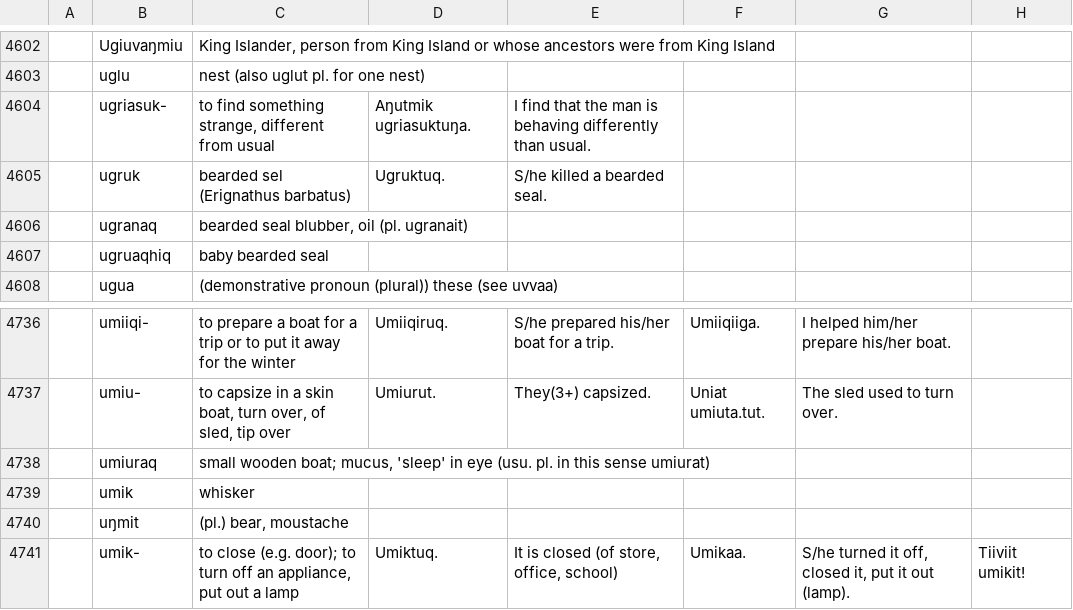
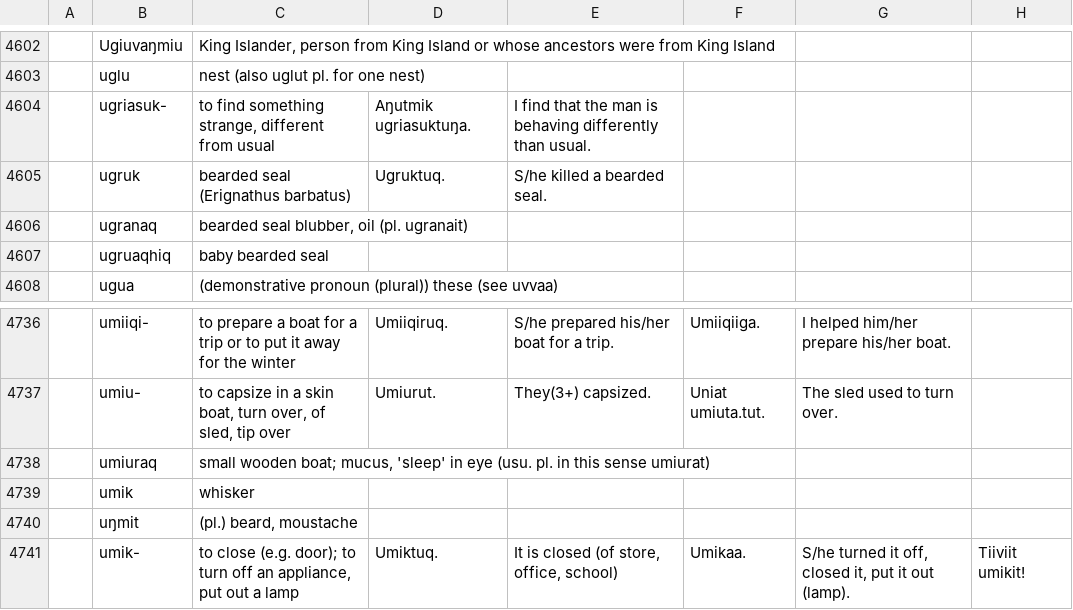
Before and after one commit to ilisaqativut/ki-dict, a CSV file: data/data.csv, drawn as a sheet; only a part is shown, gaps mark what is left out; the diff names each change by its address in the sheet, - before the commit and + after, or states it on an @@ line.

Commit message:
Update data.csv

```diff
--- a/data/data.csv
+++ b/data/data.csv
-C4605: bearded sel (Erignathus barbatus)
+C4605: bearded seal (Erignathus barbatus)
-C4740: (pl.) bear, moustache
+C4740: (pl.) beard, moustache
```
